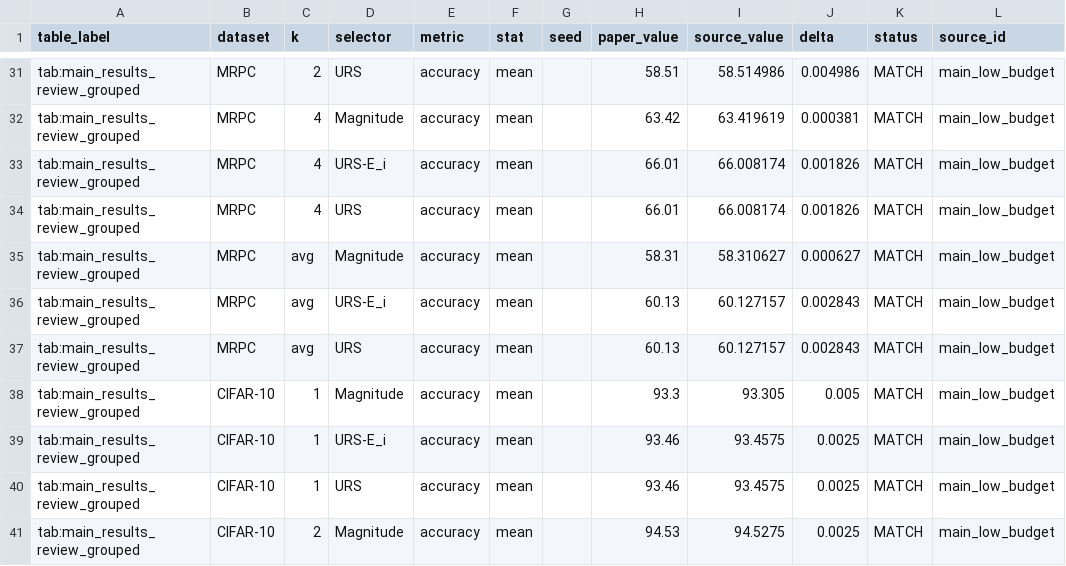
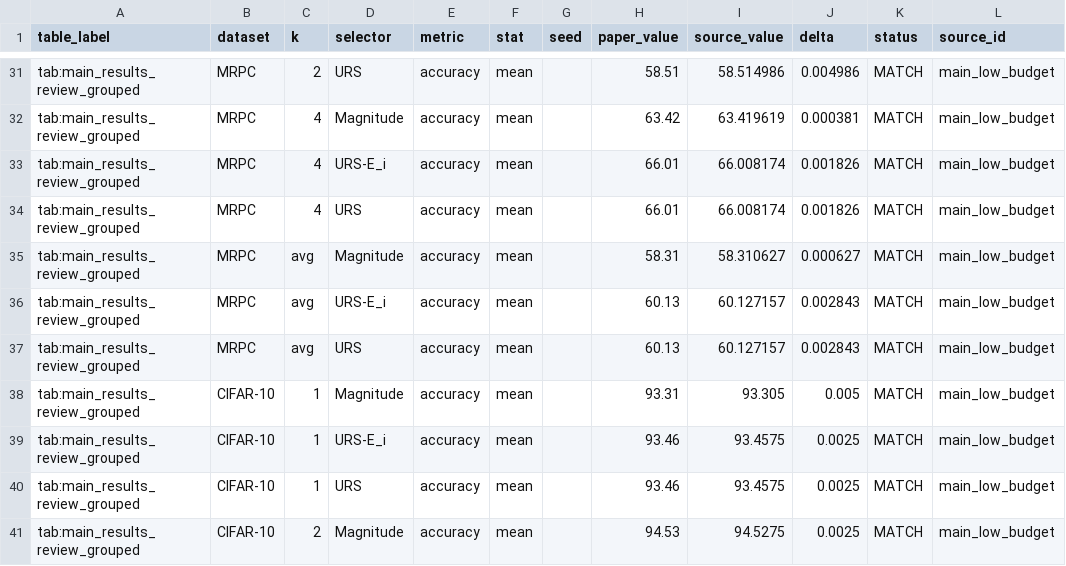
Before and after one commit to anonymous-ml-supplement/retained-subspace-supplement-anonymized, a CSV file: results/alignment_report_checked_cells.csv, drawn as a sheet; only a part is shown, gaps mark what is left out.

```diff
--- a/results/alignment_report_checked_cells.csv
+++ b/results/alignment_report_checked_cells.csv
@@ -37,3 +37,3 @@ tab:main_results_review_grouped,MRPC,avg,URS-E_i,accuracy,mean,,60.13,60.127157,
 tab:main_results_review_grouped,MRPC,avg,URS,accuracy,mean,,60.13,60.127157,0.002843,MATCH,main_low_budget
-tab:main_results_review_grouped,CIFAR-10,1,Magnitude,accuracy,mean,,93.3,93.305,0.005,MATCH,main_low_budget
+tab:main_results_review_grouped,CIFAR-10,1,Magnitude,accuracy,mean,,93.31,93.305,0.005,MATCH,main_low_budget
 tab:main_results_review_grouped,CIFAR-10,1,URS-E_i,accuracy,mean,,93.46,93.4575,0.0025,MATCH,main_low_budget
```
Also changed, not shown: results/main_low_budget_values.csv, 5 other files.
